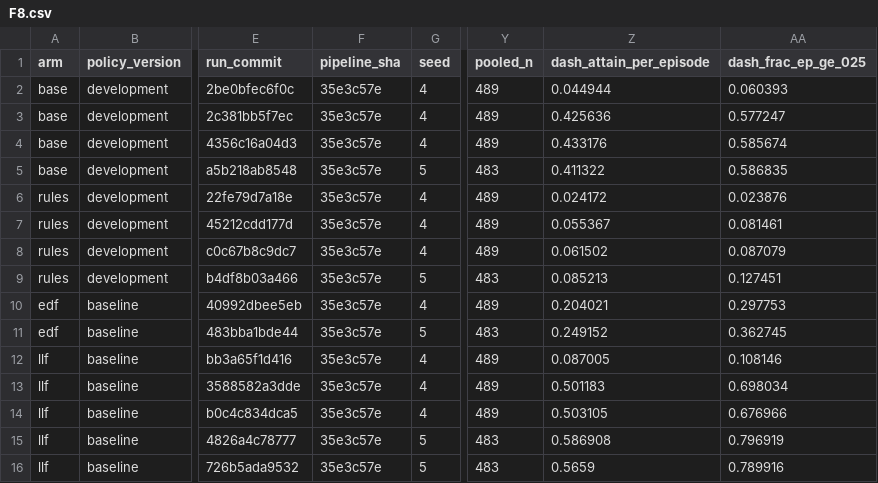
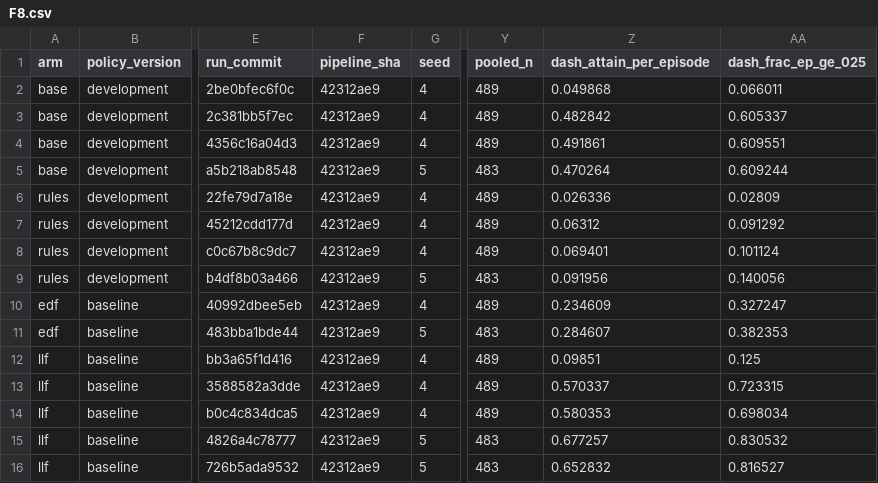
Before and after one commit to nesl/fm-switching, a CSV file: reports/figdata/F8.csv, drawn as a sheet; only a part is shown, gaps mark what is left out; the diff covers the shown part only; the diff names each change by its address in the sheet, - before the commit and + after, or states it on an @@ line.

```diff
--- a/reports/figdata/F8.csv
+++ b/reports/figdata/F8.csv
-F2:F16 (pipeline_sha): 35e3c57e
+F2:F16 (pipeline_sha): 42312ae9
-Z2 (dash_attain_per_episode): 0.044944
+Z2 (dash_attain_per_episode): 0.049868
-AA2 (dash_frac_ep_ge_025): 0.060393
+AA2 (dash_frac_ep_ge_025): 0.066011
-Z3 (dash_attain_per_episode): 0.425636
+Z3 (dash_attain_per_episode): 0.482842
-AA3 (dash_frac_ep_ge_025): 0.577247
+AA3 (dash_frac_ep_ge_025): 0.605337
-Z4 (dash_attain_per_episode): 0.433176
+Z4 (dash_attain_per_episode): 0.491861
-AA4 (dash_frac_ep_ge_025): 0.585674
+AA4 (dash_frac_ep_ge_025): 0.609551
-Z5 (dash_attain_per_episode): 0.411322
+Z5 (dash_attain_per_episode): 0.470264
-AA5 (dash_frac_ep_ge_025): 0.586835
+AA5 (dash_frac_ep_ge_025): 0.609244
-Z6 (dash_attain_per_episode): 0.024172
+Z6 (dash_attain_per_episode): 0.026336
-AA6 (dash_frac_ep_ge_025): 0.023876
+AA6 (dash_frac_ep_ge_025): 0.02809
-Z7 (dash_attain_per_episode): 0.055367
+Z7 (dash_attain_per_episode): 0.06312
-AA7 (dash_frac_ep_ge_025): 0.081461
+AA7 (dash_frac_ep_ge_025): 0.091292
-Z8 (dash_attain_per_episode): 0.061502
+Z8 (dash_attain_per_episode): 0.069401
-AA8 (dash_frac_ep_ge_025): 0.087079
+AA8 (dash_frac_ep_ge_025): 0.101124
-Z9 (dash_attain_per_episode): 0.085213
+Z9 (dash_attain_per_episode): 0.091956
-AA9 (dash_frac_ep_ge_025): 0.127451
+AA9 (dash_frac_ep_ge_025): 0.140056
-Z10 (dash_attain_per_episode): 0.204021
+Z10 (dash_attain_per_episode): 0.234609
-AA10 (dash_frac_ep_ge_025): 0.297753
+AA10 (dash_frac_ep_ge_025): 0.327247
-Z11 (dash_attain_per_episode): 0.249152
+Z11 (dash_attain_per_episode): 0.284607
-AA11 (dash_frac_ep_ge_025): 0.362745
+AA11 (dash_frac_ep_ge_025): 0.382353
-Z12 (dash_attain_per_episode): 0.087005
+Z12 (dash_attain_per_episode): 0.09851
-AA12 (dash_frac_ep_ge_025): 0.108146
+AA12 (dash_frac_ep_ge_025): 0.125
-Z13 (dash_attain_per_episode): 0.501183
+Z13 (dash_attain_per_episode): 0.570337
-AA13 (dash_frac_ep_ge_025): 0.698034
+AA13 (dash_frac_ep_ge_025): 0.723315
-Z14 (dash_attain_per_episode): 0.503105
+Z14 (dash_attain_per_episode): 0.580353
-AA14 (dash_frac_ep_ge_025): 0.676966
+AA14 (dash_frac_ep_ge_025): 0.698034
-Z15 (dash_attain_per_episode): 0.586908
+Z15 (dash_attain_per_episode): 0.677257
-AA15 (dash_frac_ep_ge_025): 0.796919
+AA15 (dash_frac_ep_ge_025): 0.830532
-Z16 (dash_attain_per_episode): 0.5659
+Z16 (dash_attain_per_episode): 0.652832
-AA16 (dash_frac_ep_ge_025): 0.789916
+AA16 (dash_frac_ep_ge_025): 0.816527
```
Also changed, not shown: 2 added rows and 72 edited cells elsewhere in this file, reports/figdata/F1.csv, reports/figdata/F13.csv, 29 other files.
